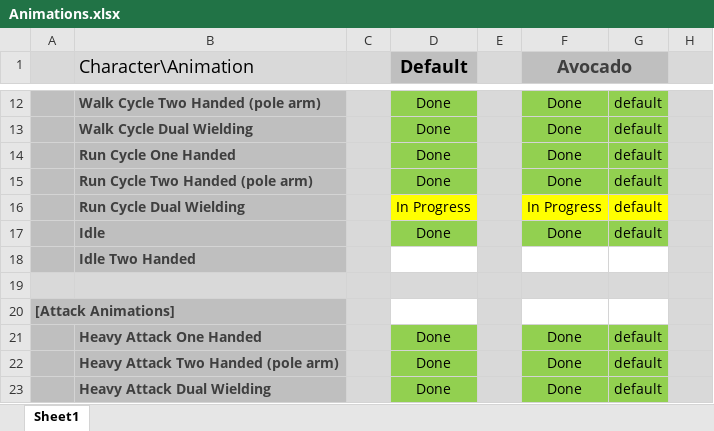
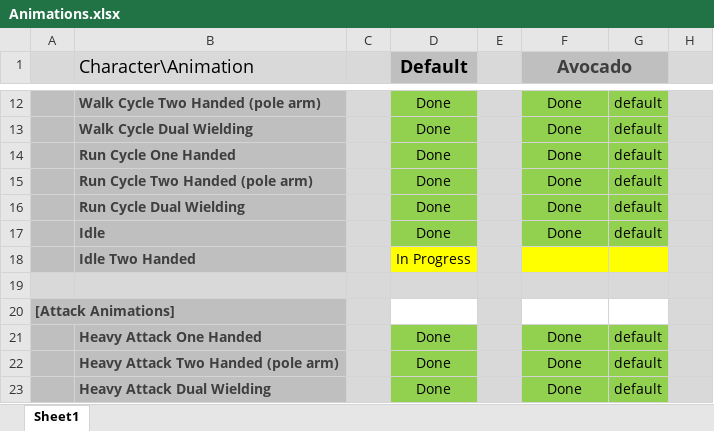
Before and after one commit to AGGP-NHTI/Capstone2020_SliceNDice, an Excel workbook: ArtBible/Animations.xlsx, sheet Sheet1, drawn as a sheet; only a part is shown, gaps mark what is left out; values as stored, in another font and other column widths than the file's, no borders; the diff names each change by its address in the sheet, - before the commit and + after, or states it on an @@ line.

```diff
--- a/ArtBible/Animations.xlsx (sheet Sheet1)
+++ b/ArtBible/Animations.xlsx (sheet Sheet1)
-D16 (Default): In Progress
+D16 (Default): Done
-D16 fill: #FFFF00
+D16 fill: #92D050
-F16 (Avocado): In Progress
+F16 (Avocado): Done
-F16:G16 fill: #FFFF00
+F16:G16 fill: #92D050
-D18 (Default): (empty)
+D18 (Default): In Progress
-D18 fill: none
+D18 fill: #FFFF00
-F18:G18 fill: none
+F18:G18 fill: #FFFF00
```
Also changed, not shown: 2 other files.
